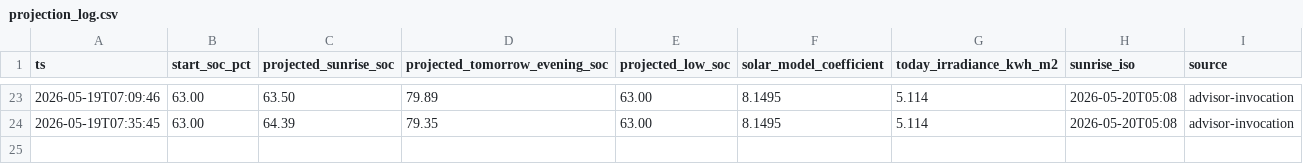
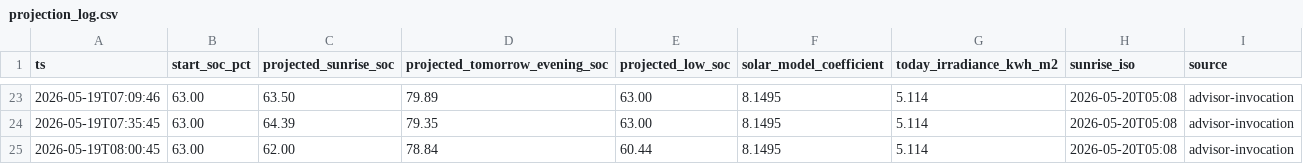
Before and after one commit to kaanow/volthium_reader, a CSV file: data/projection_log.csv, drawn as a sheet; only a part is shown, gaps mark what is left out.

```diff
--- a/data/projection_log.csv
+++ b/data/projection_log.csv
@@ -24 +24,2 @@ ts,start_soc_pct,projected_sunrise_soc,projected_tomorrow_evening_soc,projected_
 2026-05-19T07:35:45,63.00,64.39,79.35,63.00,8.1495,5.114,2026-05-20T05:08,advisor-invocation
+2026-05-19T08:00:45,63.00,62.00,78.84,60.44,8.1495,5.114,2026-05-20T05:08,advisor-invocation
```
Also changed, not shown: data/daily_summary.csv, 5 other files.
